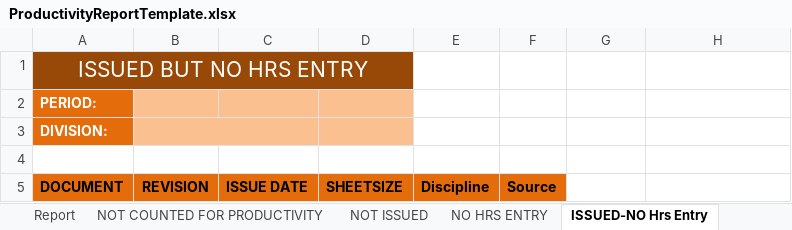
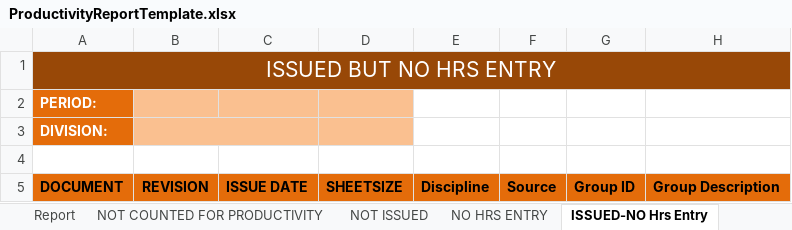
Before and after one commit to Isgec/WebERP1, an Excel workbook: App_Templates/ProductivityReportTemplate.xlsx, sheet ISSUED-NO Hrs Entry, drawn as a sheet; values as stored, in another font and other column widths than the file's, no borders; the diff names each change by its address in the sheet, - before the commit and + after, or states it on an @@ line.

```diff
--- a/App_Templates/ProductivityReportTemplate.xlsx (sheet ISSUED-NO Hrs Entry)
+++ b/App_Templates/ProductivityReportTemplate.xlsx (sheet ISSUED-NO Hrs Entry)
-A1:D1 merged
+A1:H1 merged
-E1:H1 fill: none
+E1:H1 fill: #984807
-G5: (empty)
+G5: Group ID
-G5:H5 fill: none
+G5:H5 fill: #E46C0A
-H5: (empty)
+H5: Group Description
```
Also changed, not shown: sheet Summary, sheet NOT ISSUED, sheet NO HRS ENTRY, sheet Report, App_Templates/DCRReportTemplate.xlsx, App_Templates/ERPCRTemplate.xlsx, 56 other files.
